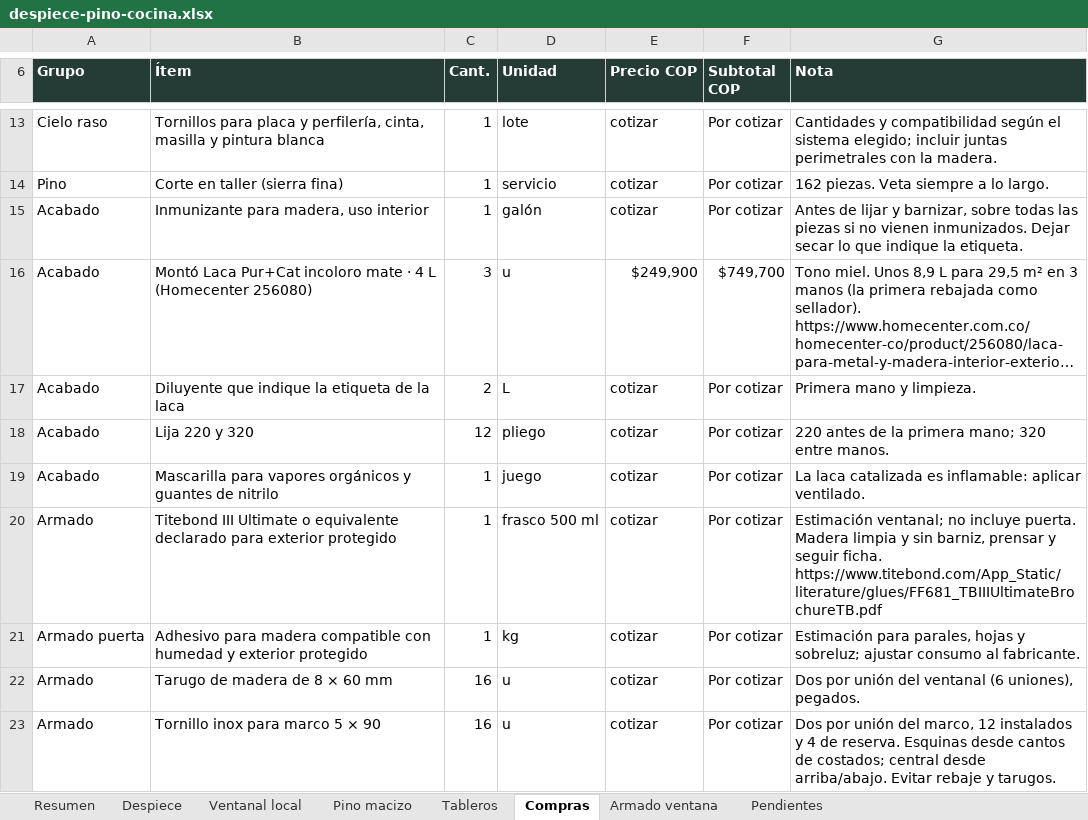
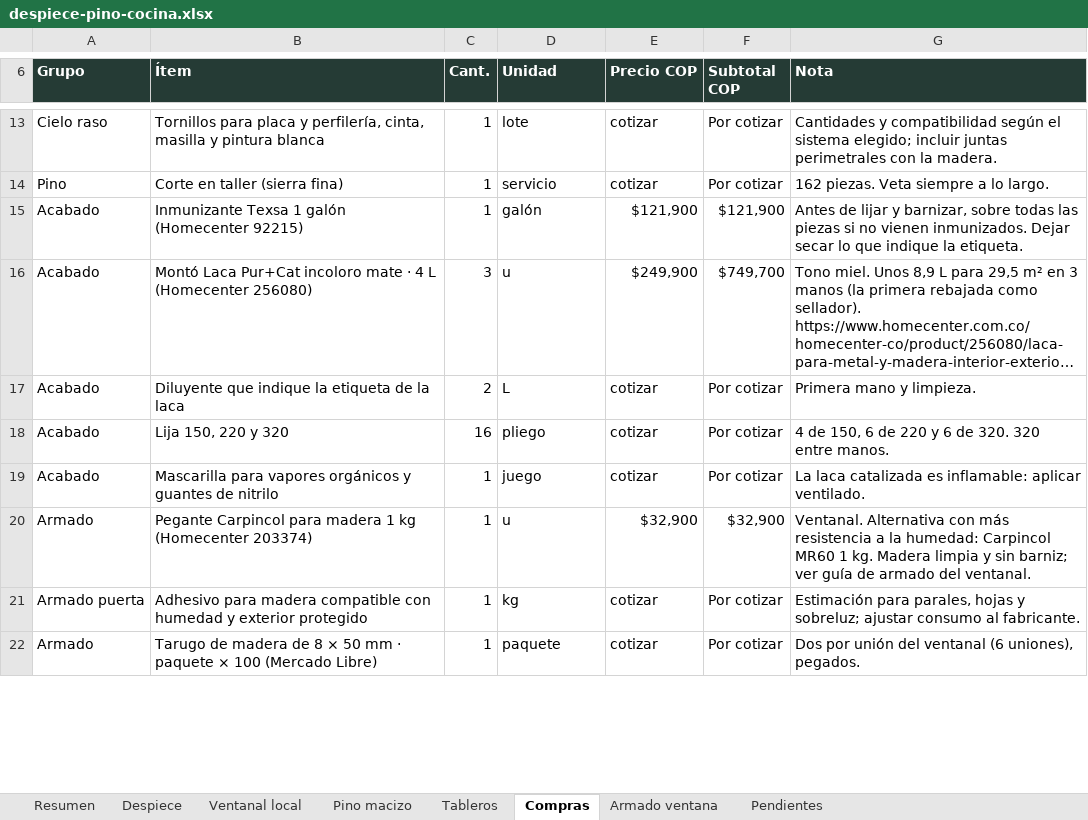
Before and after one commit to williamppmm/espacios-3d, an Excel workbook: despiece-pino-cocina.xlsx, sheet Compras, drawn as a sheet; only a part is shown, gaps mark what is left out; long unchanged cells end in …; values as stored, in another font and other column widths than the file's, no borders; removed rows and columns are numbered as before the commit, all else as after; the diff covers the shown part only; the diff names each change by its address in the sheet, - before the commit and + after, or states it on an @@ line.

```diff
--- a/despiece-pino-cocina.xlsx (sheet Compras)
+++ b/despiece-pino-cocina.xlsx (sheet Compras)
-B15 (Ítem): Inmunizante para madera, uso interior
+B15 (Ítem): Inmunizante Texsa 1 galón (Homecenter 92215)
-E15 (Precio COP): cotizar
+E15 (Precio COP): $121,900
-F15 (Subtotal COP): Por cotizar
+F15 (Subtotal COP): $121,900
-B18 (Ítem): Lija 220 y 320
+B18 (Ítem): Lija 150, 220 y 320
-C18 (Cant.): 12
+C18 (Cant.): 16
-G18 (Nota): 220 antes de la primera mano; 320 entre…
+G18 (Nota): 4 de 150, 6 de 220 y 6 de 320. 320 entre…
-row 20: Armado | Titebond III Ultimate o equivalente declarado para exterior protegido | 1 | frasco 500 ml | cotizar | Por cotizar | Estimación ventanal; no incluye puerta. Madera limpia y sin barniz, prensar y seguir ficha. https://www.titebond.com/App_Static/literature/glues/FF681_TBIIIUltimateBrochureTB.pdf
+row 20: Armado | Pegante Carpincol para madera 1 kg (Homecenter 203374) | 1 | u | $32,900 | $32,900 | Ventanal. Alternativa con más resistencia a la humedad: Carpincol MR60 1 kg. Madera limpia y sin barniz; ver guía de armado del ventanal.
-B22 (Ítem): Tarugo de madera de 8 × 60 mm
+B22 (Ítem): Tarugo de madera de 8 × 50 mm · paquete × 100 (Mercado Libre)
-C22 (Cant.): 16
+C22 (Cant.): 1
-D22 (Unidad): u
+D22 (Unidad): paquete
-row 23: Armado | Tornillo inox para marco 5 × 90 | 16 | u | cotizar | Por cotizar | Dos por unión del marco, 12 instalados y 4 de reserva. Esquinas desde cantos de costados; central desde arriba/abajo. Evitar rebaje y tarugos.
```
Also changed, not shown: 1 added row and 7 edited cells elsewhere in this sheet, sheet Armado ventana, sheet Resumen, despiece-ventana-pino-con-margen.xlsx, 9 other files.
